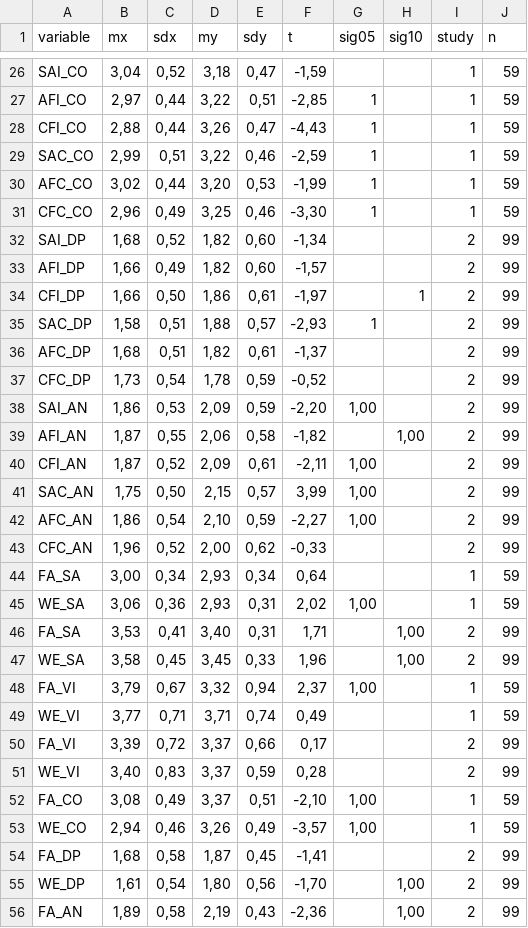
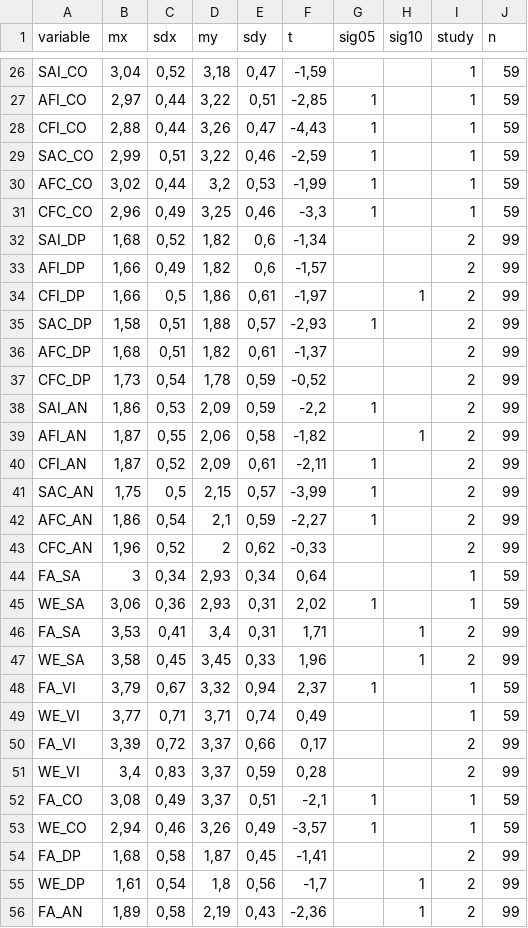
Before and after one commit to cbenck/CORE_TeamLeo, a CSV file: data/ttests_raw.csv, drawn as a sheet; only a part is shown, gaps mark what is left out; the diff covers the shown part only.

```diff
--- a/data/ttests_raw.csv
+++ b/data/ttests_raw.csv
@@ -29,7 +29,7 @@ CFI_CO;2,88;0,44;3,26;0,47;-4,43;1;;1;59
 SAC_CO;2,99;0,51;3,22;0,46;-2,59;1;;1;59
-AFC_CO;3,02;0,44;3,20;0,53;-1,99;1;;1;59
-CFC_CO;2,96;0,49;3,25;0,46;-3,30;1;;1;59
-SAI_DP;1,68;0,52;1,82;0,60;-1,34;;;2;99
-AFI_DP;1,66;0,49;1,82;0,60;-1,57;;;2;99
-CFI_DP;1,66;0,50;1,86;0,61;-1,97;;1;2;99
+AFC_CO;3,02;0,44;3,2;0,53;-1,99;1;;1;59
+CFC_CO;2,96;0,49;3,25;0,46;-3,3;1;;1;59
+SAI_DP;1,68;0,52;1,82;0,6;-1,34;;;2;99
+AFI_DP;1,66;0,49;1,82;0,6;-1,57;;;2;99
+CFI_DP;1,66;0,5;1,86;0,61;-1,97;;1;2;99
 SAC_DP;1,58;0,51;1,88;0,57;-2,93;1;;2;99
@@ -37,20 +37,20 @@ AFC_DP;1,68;0,51;1,82;0,61;-1,37;;;2;99
 CFC_DP;1,73;0,54;1,78;0,59;-0,52;;;2;99
-SAI_AN;1,86;0,53;2,09;0,59;-2,20;1,00;;2;99
-AFI_AN;1,87;0,55;2,06;0,58;-1,82;;1,00;2;99
-CFI_AN;1,87;0,52;2,09;0,61;-2,11;1,00;;2;99
-SAC_AN;1,75;0,50;2,15;0,57;3,99;1,00;;2;99
-AFC_AN;1,86;0,54;2,10;0,59;-2,27;1,00;;2;99
-CFC_AN;1,96;0,52;2,00;0,62;-0,33;;;2;99
-FA_SA;3,00;0,34;2,93;0,34;0,64;;;1;59
-WE_SA;3,06;0,36;2,93;0,31;2,02;1,00;;1;59
-FA_SA;3,53;0,41;3,40;0,31;1,71;;1,00;2;99
-WE_SA;3,58;0,45;3,45;0,33;1,96;;1,00;2;99
-FA_VI;3,79;0,67;3,32;0,94;2,37;1,00;;1;59
+SAI_AN;1,86;0,53;2,09;0,59;-2,2;1;;2;99
+AFI_AN;1,87;0,55;2,06;0,58;-1,82;;1;2;99
+CFI_AN;1,87;0,52;2,09;0,61;-2,11;1;;2;99
+SAC_AN;1,75;0,5;2,15;0,57;-3,99;1;;2;99
+AFC_AN;1,86;0,54;2,1;0,59;-2,27;1;;2;99
+CFC_AN;1,96;0,52;2;0,62;-0,33;;;2;99
+FA_SA;3;0,34;2,93;0,34;0,64;;;1;59
+WE_SA;3,06;0,36;2,93;0,31;2,02;1;;1;59
+FA_SA;3,53;0,41;3,4;0,31;1,71;;1;2;99
+WE_SA;3,58;0,45;3,45;0,33;1,96;;1;2;99
+FA_VI;3,79;0,67;3,32;0,94;2,37;1;;1;59
 WE_VI;3,77;0,71;3,71;0,74;0,49;;;1;59
 FA_VI;3,39;0,72;3,37;0,66;0,17;;;2;99
-WE_VI;3,40;0,83;3,37;0,59;0,28;;;2;99
-FA_CO;3,08;0,49;3,37;0,51;-2,10;1,00;;1;59
-WE_CO;2,94;0,46;3,26;0,49;-3,57;1,00;;1;59
+WE_VI;3,4;0,83;3,37;0,59;0,28;;;2;99
+FA_CO;3,08;0,49;3,37;0,51;-2,1;1;;1;59
+WE_CO;2,94;0,46;3,26;0,49;-3,57;1;;1;59
 FA_DP;1,68;0,58;1,87;0,45;-1,41;;;2;99
-WE_DP;1,61;0,54;1,80;0,56;-1,70;;1,00;2;99
-FA_AN;1,89;0,58;2,19;0,43;-2,36;;1,00;2;99
+WE_DP;1,61;0,54;1,8;0,56;-1,7;;1;2;99
+FA_AN;1,89;0,58;2,19;0,43;-2,36;;1;2;99
```
Also changed, not shown: 9 edited cells elsewhere in this file, data/cohens_d_ttests.csv, 1 other file.
